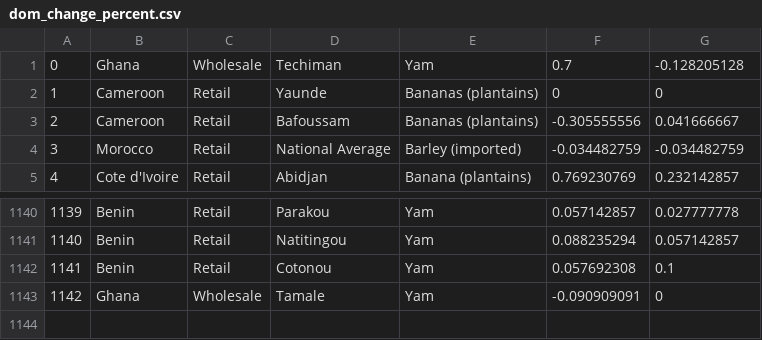
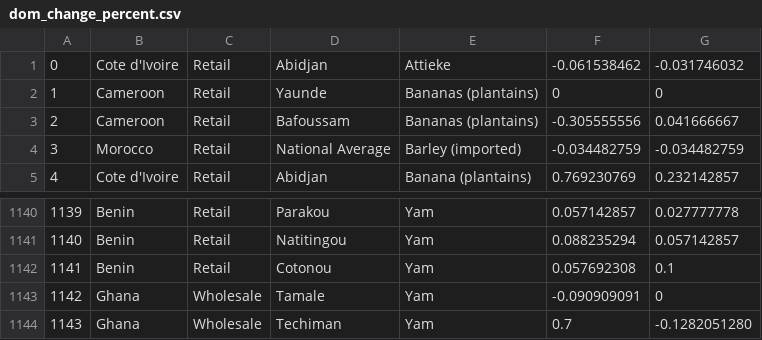
Before and after one commit to Hazytz/Trab-CPD, a CSV file: dom_change_percent.csv, drawn as a sheet; only a part is shown, gaps mark what is left out; removed rows and columns are numbered as before the commit, all else as after; the diff names each change by its address in the sheet, - before the commit and + after, or states it on an @@ line.

Commit message:
Add files via upload

```diff
--- a/dom_change_percent.csv
+++ b/dom_change_percent.csv
-row 1: 0 | Ghana | Wholesale | Techiman | Yam | 0.7 | -0.128205128
+row 1: 0 | Cote d'Ivoire | Retail | Abidjan | Attieke | -0.061538462 | -0.031746032
+row 1144: 1143 | Ghana | Wholesale | Techiman | Yam | 0.7 | -0.1282051280
```
